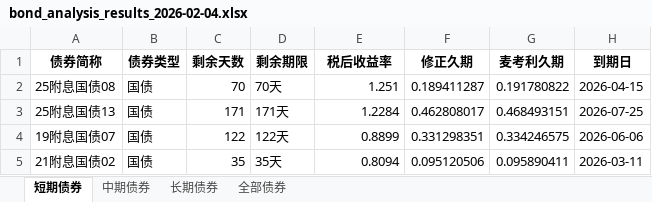
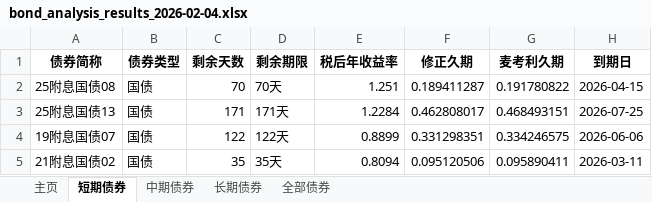
Before and after one commit to yinset/BestBonds, an Excel workbook: bond_analysis_results_2026-02-04.xlsx, sheet 短期债券, drawn as a sheet; only a part is shown; values as stored, in another font and other column widths than the file's, no borders; the diff names each change by its address in the sheet, - before the commit and + after, or states it on an @@ line.

```diff
--- a/bond_analysis_results_2026-02-04.xlsx (sheet 短期债券)
+++ b/bond_analysis_results_2026-02-04.xlsx (sheet 短期债券)
+sheet tab: 主页
-E1: 税后收益率
+E1: 税后年收益率
```
Also changed, not shown: sheet 中期债券, sheet 长期债券, sheet 全部债券, 1 other file.
